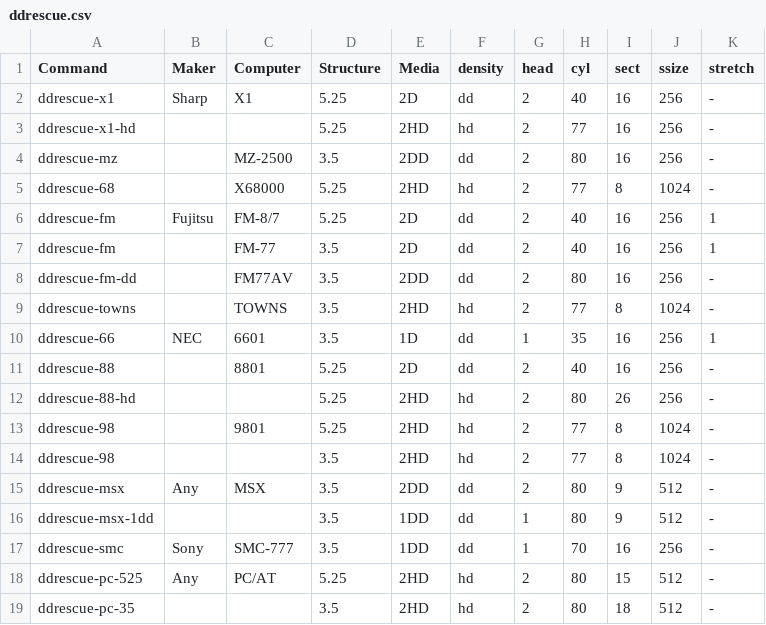
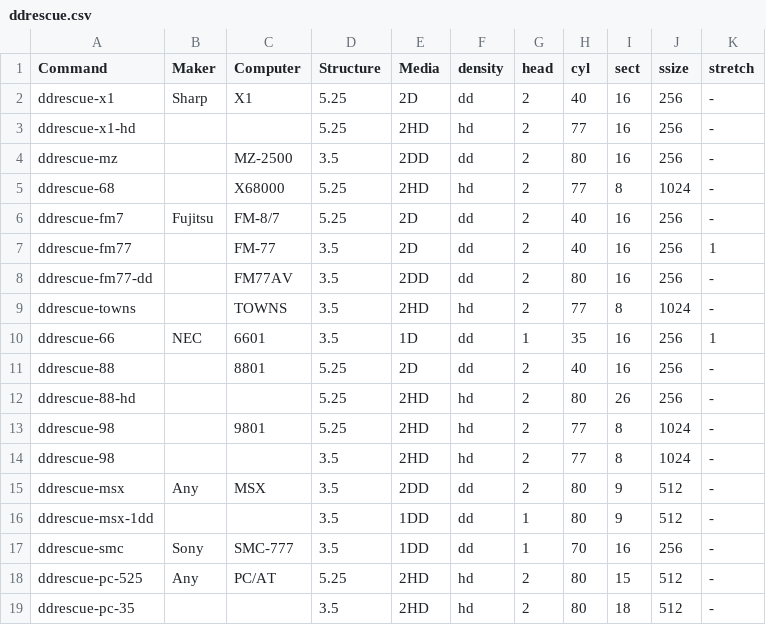
Before and after one commit to cybergarage/fdutils-aux-jp, a CSV file: ddrescue.csv, drawn as a sheet.

Commit message:
Update ddrescue.csv

```diff
--- a/ddrescue.csv
+++ b/ddrescue.csv
@@ -5,5 +5,5 @@ ddrescue-mz,,MZ-2500,3.5,2DD,dd,2,80,16,256,-
 ddrescue-68,,X68000,5.25,2HD,hd,2,77,8,1024,-
-ddrescue-fm,Fujitsu,FM-8/7,5.25,2D,dd,2,40,16,256,1
-ddrescue-fm,,FM-77,3.5,2D,dd,2,40,16,256,1
-ddrescue-fm-dd,,FM77AV,3.5,2DD,dd,2,80,16,256,-
+ddrescue-fm7,Fujitsu,FM-8/7,5.25,2D,dd,2,40,16,256,-
+ddrescue-fm77,,FM-77,3.5,2D,dd,2,40,16,256,1
+ddrescue-fm77-dd,,FM77AV,3.5,2DD,dd,2,80,16,256,-
 ddrescue-towns,,TOWNS,3.5,2HD,hd,2,77,8,1024,-
```
